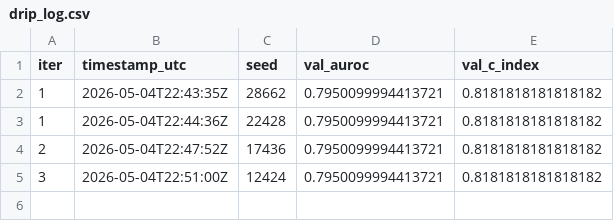
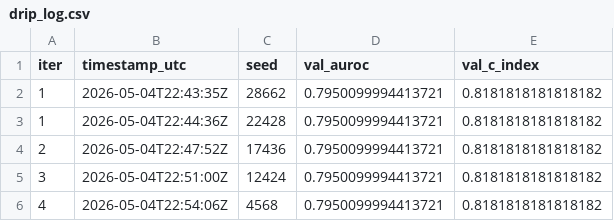
Before and after one commit to koneke55/Mmvlm4SCD, a CSV file: experiments/results/drip_log.csv, drawn as a sheet; the diff names each change by its address in the sheet, - before the commit and + after, or states it on an @@ line.

Commit message:
experiment(drip): iter 4/50 auroc=0.7950099994413721 c_index=0.8181818181818182

```diff
--- a/experiments/results/drip_log.csv
+++ b/experiments/results/drip_log.csv
+row 6: 4 | 2026-05-04T22:54:06Z | 4568 | 0.7950099994413721 | 0.8181818181818182
```
